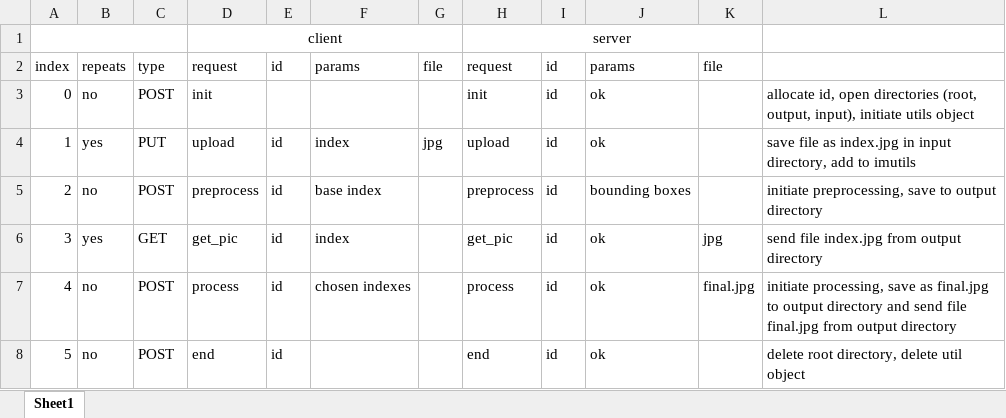
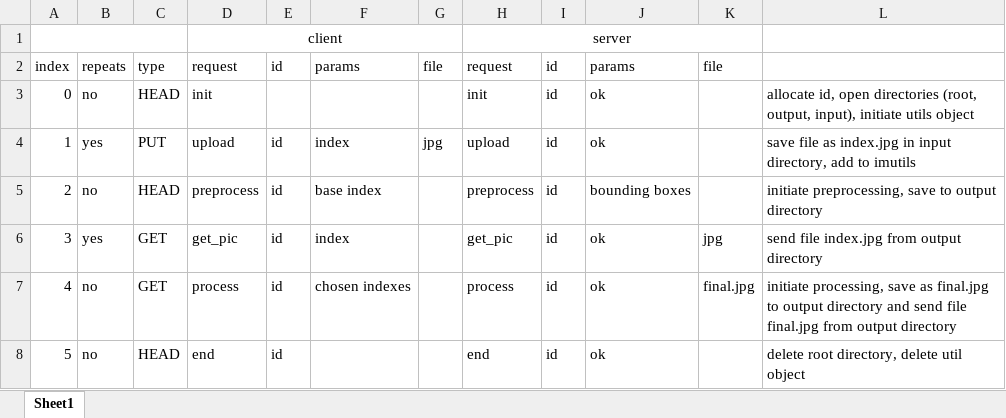
Before and after one commit to glevix/Bunniez, an Excel workbook: server/api.xlsx, sheet Sheet1, drawn as a sheet; values as stored, in another font and other column widths than the file's, no borders; the diff names each change by its address in the sheet, - before the commit and + after, or states it on an @@ line.

Commit message:
Updated server API spreadsheet and server directory cleanup

```diff
--- a/server/api.xlsx (sheet Sheet1)
+++ b/server/api.xlsx (sheet Sheet1)
-C3: POST
+C3: HEAD
-C5: POST
+C5: HEAD
-C7: POST
+C7: GET
-C8: POST
+C8: HEAD
```
Also changed, not shown: 16 other files.
